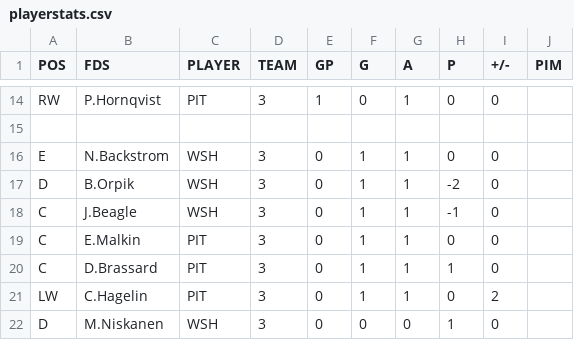
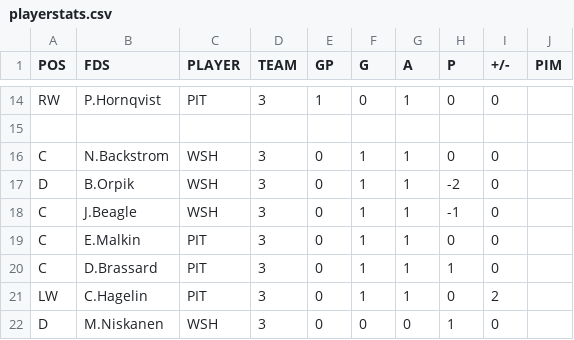
Before and after one commit to backmanification/birdroadscup, a CSV file: 2018/static/games/DF/G4/playerstats.csv, drawn as a sheet; only a part is shown, gaps mark what is left out.

```diff
--- a/2018/static/games/DF/G4/playerstats.csv
+++ b/2018/static/games/DF/G4/playerstats.csv
@@ -15,3 +15,3 @@ RW,P.Hornqvist,PIT,3,1,0,1,0,0
 
-E,N.Backstrom,WSH,3,0,1,1,0,0
+C,N.Backstrom,WSH,3,0,1,1,0,0
 D,B.Orpik,WSH,3,0,1,1,-2,0
```
Also changed, not shown: 2018/static/games/CF/G2/playerstats.csv, 2018/static/games/DF/G3/playerstats.csv, 1 other file.
